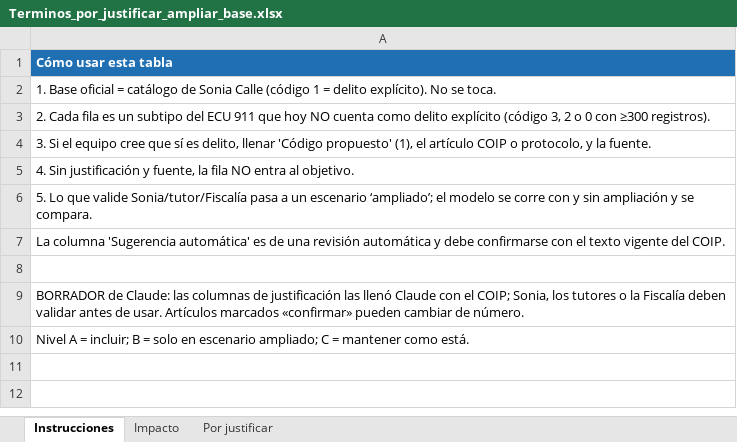
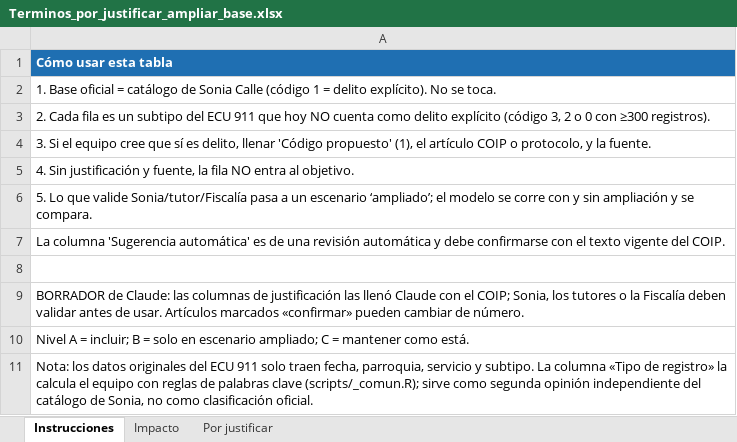
Before and after one commit to RubenCasa/proyecto-stanford-unach, an Excel workbook: 05_documentos/Terminos_por_justificar_ampliar_base.xlsx, sheet Instrucciones, drawn as a sheet; values as stored, in another font and other column widths than the file's, no borders; the diff names each change by its address in the sheet, - before the commit and + after, or states it on an @@ line.

Commit message:
Escenario ED (reglas del equipo): 4ta tarjeta, datos y runner

```diff
--- a/05_documentos/Terminos_por_justificar_ampliar_base.xlsx (sheet Instrucciones)
+++ b/05_documentos/Terminos_por_justificar_ampliar_base.xlsx (sheet Instrucciones)
+row 11: Nota: los datos originales del ECU 911 solo traen fecha, parroquia, servicio y subtipo. La columna «Tipo de registro» la calcula el equipo con reglas de palabras clave (scripts/_comun.R); sirve como segunda opinión independiente del catálogo de Sonia, no como clasificación oficial.
```
Also changed, not shown: sheet Por justificar, 03_resultados/tablas/07b_objetivo_delictivo.xlsx, 9 other files.
